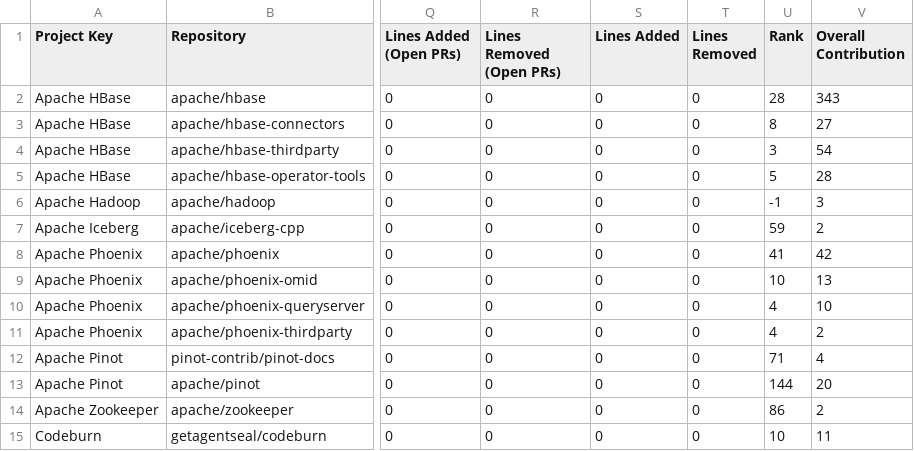
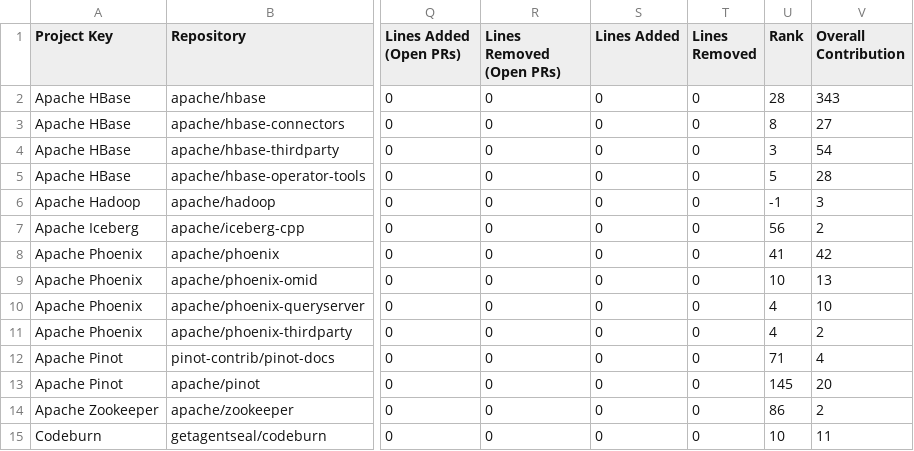
Before and after one commit to NihalJain/opensource-contributions-tracker, a CSV file: output/github_contribution_data.csv, drawn as a sheet; only a part is shown, gaps mark what is left out; the diff names each change by its address in the sheet, - before the commit and + after, or states it on an @@ line.

```diff
--- a/output/github_contribution_data.csv
+++ b/output/github_contribution_data.csv
-U7 (Rank): 59
+U7 (Rank): 56
-U13 (Rank): 144
+U13 (Rank): 145
```
Also changed, not shown: 1 other file.
